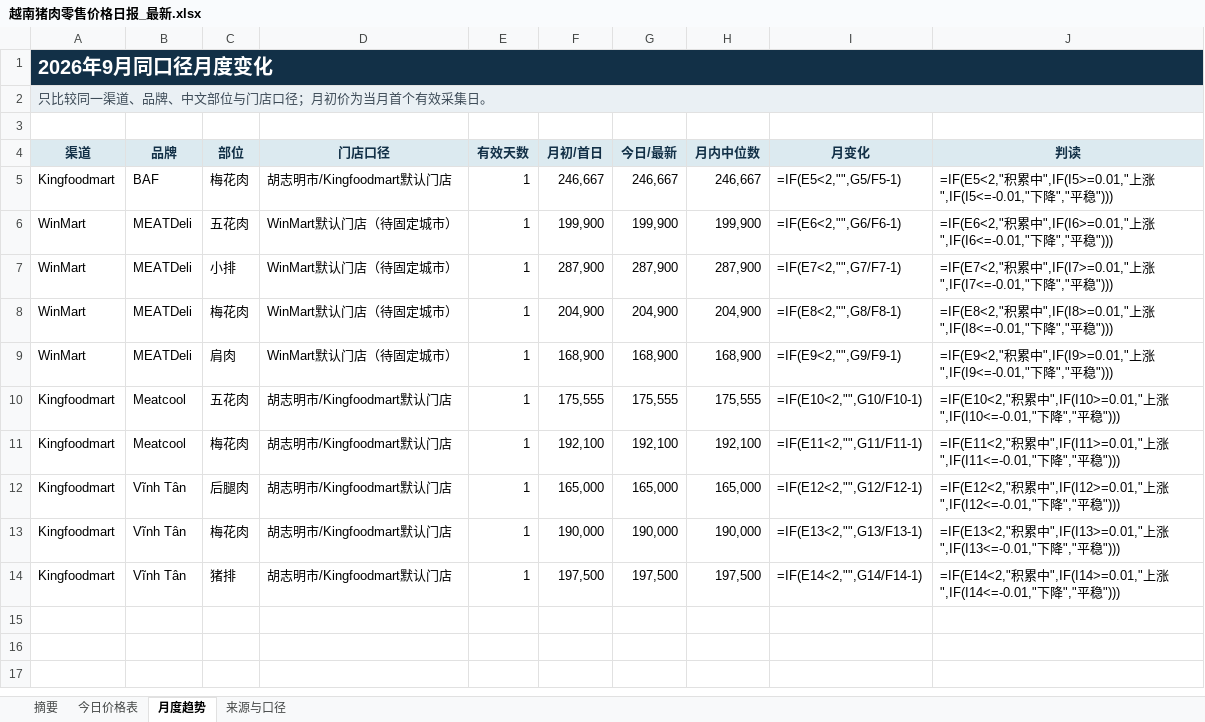
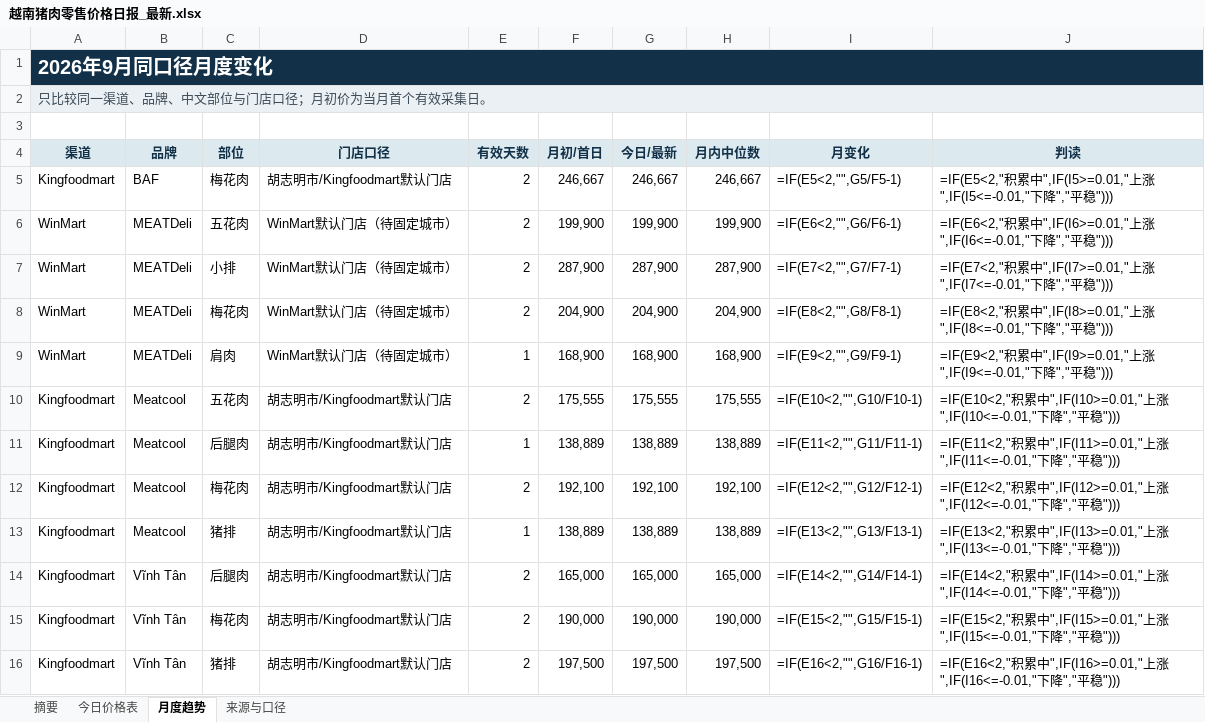
Before and after one commit to youxing2026-collab/vietnam-pig-reports, an Excel workbook: reports/越南猪肉零售价格日报_最新.xlsx, sheet 月度趋势, drawn as a sheet; values as stored, in another font and other column widths than the file's, no borders; formulas without a stored value are shown as written; conditional formats not drawn; addresses are those after the commit; the diff names each change by its address in the sheet, - before the commit and + after, or states it on an @@ line.

```diff
--- a/reports/越南猪肉零售价格日报_最新.xlsx (sheet 月度趋势)
+++ b/reports/越南猪肉零售价格日报_最新.xlsx (sheet 月度趋势)
-E5:E8 (有效天数): 1
+E5:E8 (有效天数): 2
-E10 (有效天数): 1
+E10 (有效天数): 2
+row 11: Kingfoodmart | Meatcool | 后腿肉 | 胡志明市/Kingfoodmart默认门店 | 1 | 138,889 | 138,889 | 138,889 | =IF(E11<2,"",G11/F11-1) | =IF(E11<2,"积累中",IF(I11>=0.01,"上涨",IF(I11<=-0.01,"下降","平稳")))
-E12 (有效天数): 1
+E12 (有效天数): 2
-I12 (月变化): =IF(E11<2,"",G11/F11-1)
+I12 (月变化): =IF(E12<2,"",G12/F12-1)
-J12 (判读): =IF(E11<2,"积累中",IF(I11>=0.01,"上涨",IF(I11<=-0.01,"下降…
+J12 (判读): =IF(E12<2,"积累中",IF(I12>=0.01,"上涨",IF(I12<=-0.01,"下降…
+row 13: Kingfoodmart | Meatcool | 猪排 | 胡志明市/Kingfoodmart默认门店 | 1 | 138,889 | 138,889 | 138,889 | =IF(E13<2,"",G13/F13-1) | =IF(E13<2,"积累中",IF(I13>=0.01,"上涨",IF(I13<=-0.01,"下降","平稳")))
-E14:E16 (有效天数): 1
+E14:E16 (有效天数): 2
-I14 (月变化): =IF(E12<2,"",G12/F12-1)
+I14 (月变化): =IF(E14<2,"",G14/F14-1)
-J14 (判读): =IF(E12<2,"积累中",IF(I12>=0.01,"上涨",IF(I12<=-0.01,"下降…
+J14 (判读): =IF(E14<2,"积累中",IF(I14>=0.01,"上涨",IF(I14<=-0.01,"下降…
-I15 (月变化): =IF(E13<2,"",G13/F13-1)
+I15 (月变化): =IF(E15<2,"",G15/F15-1)
-J15 (判读): =IF(E13<2,"积累中",IF(I13>=0.01,"上涨",IF(I13<=-0.01,"下降…
+J15 (判读): =IF(E15<2,"积累中",IF(I15>=0.01,"上涨",IF(I15<=-0.01,"下降…
-I16 (月变化): =IF(E14<2,"",G14/F14-1)
+I16 (月变化): =IF(E16<2,"",G16/F16-1)
-J16 (判读): =IF(E14<2,"积累中",IF(I14>=0.01,"上涨",IF(I14<=-0.01,"下降…
+J16 (判读): =IF(E16<2,"积累中",IF(I16>=0.01,"上涨",IF(I16<=-0.01,"下降…
```
Also changed, not shown: sheet 今日价格表, sheet 摘要, sheet 来源与口径, 1 other file.
